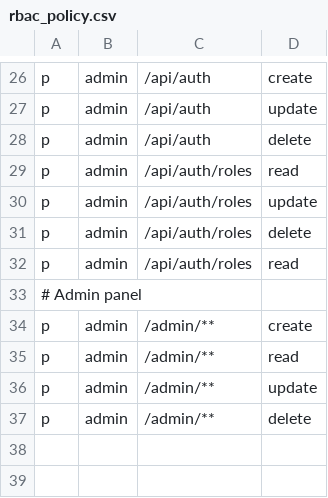
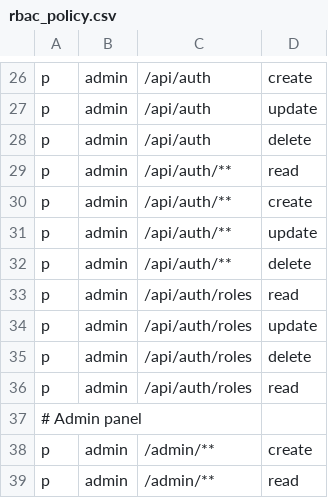
Before and after one commit to dmawardi/Go-Template, a CSV file: internal/auth/rbac_policy.csv, drawn as a sheet; only a part is shown, gaps mark what is left out; the shorter side is filled out with more unchanged rows.

Commit message:
Completed Findall and FindByResource auth tests. Added default policy records for /api/auth/**

```diff
--- a/internal/auth/rbac_policy.csv
+++ b/internal/auth/rbac_policy.csv
@@ -28,2 +28,6 @@ p,admin,/api/auth,update
 p,admin,/api/auth,delete
+p,admin,/api/auth/**,read
+p,admin,/api/auth/**,create
+p,admin,/api/auth/**,update
+p,admin,/api/auth/**,delete
 p,admin,/api/auth/roles,read
```
Also changed, not shown: 3 other files.
